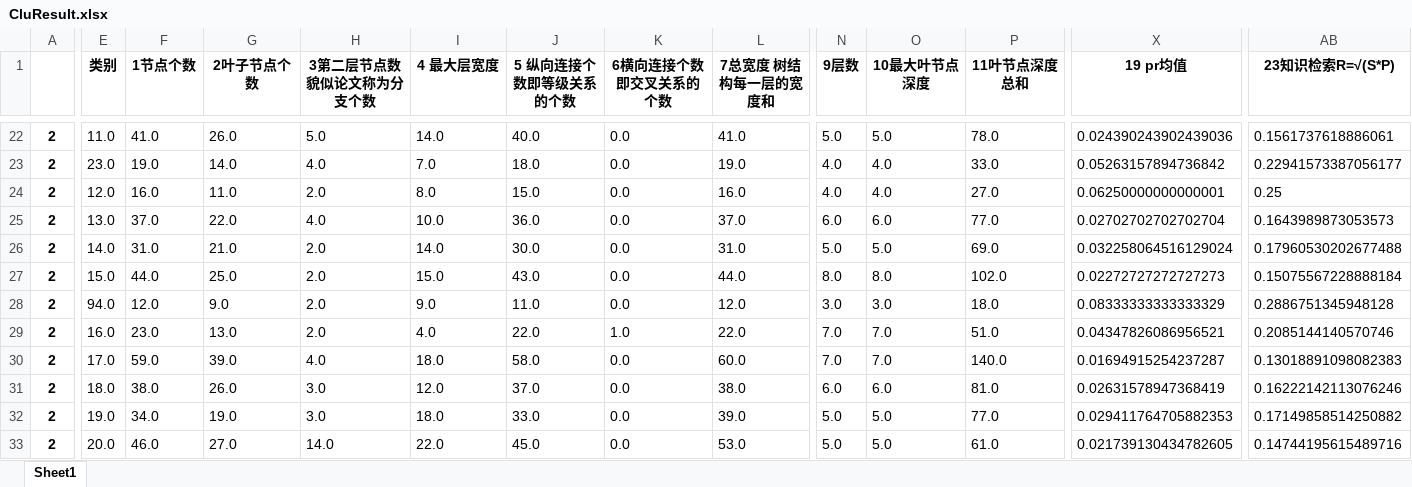
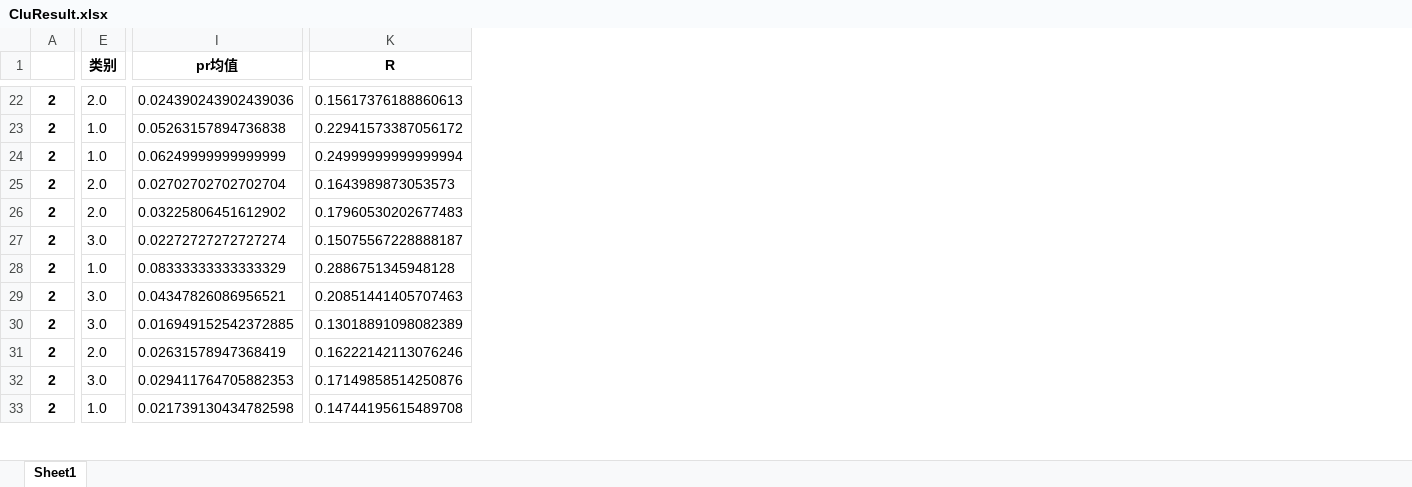
Before and after one commit to jackone666/Analyse, an Excel workbook: z-Score/toExcel/CluResult.xlsx, sheet Sheet1, drawn as a sheet; only a part is shown, gaps mark what is left out; values as stored, in another font and other column widths than the file's, no borders; removed rows and columns are numbered as before the commit, all else as after; the diff covers the shown part only; the diff names each change by its address in the sheet, - before the commit and + after, or states it on an @@ line.

```diff
--- a/z-Score/toExcel/CluResult.xlsx (sheet Sheet1)
+++ b/z-Score/toExcel/CluResult.xlsx (sheet Sheet1)
-column F (1节点个数), rows 22-33: 41.0 | 19.0 | 16.0 | 37.0 | 31.0 | 44.0 | 12.0 | 23.0 | 59.0 | 38.0 | 34.0 | 46.0
-column G (2叶子节点个数), rows 22-33: 26.0 | 14.0 | 11.0 | 22.0 | 21.0 | 25.0 | 9.0 | 13.0 | 39.0 | 26.0 | 19.0 | 27.0
-column H (3第二层节点数貌似论文称为分支个数), rows 22-33: 5.0 | 4.0 | 2.0 | 4.0 | 2.0 | 2.0 | 2.0 | 2.0 | 4.0 | 3.0 | 3.0 | 14.0
-column I (4 最大层宽度), rows 22-33: 14.0 | 7.0 | 8.0 | 10.0 | 14.0 | 15.0 | 9.0 | 4.0 | 18.0 | 12.0 | 18.0 | 22.0
-column J (5 纵向连接个数即等级关系的个数), rows 22-33: 40.0 | 18.0 | 15.0 | 36.0 | 30.0 | 43.0 | 11.0 | 22.0 | 58.0 | 37.0 | 33.0 | 45.0
-column K (6横向连接个数即交叉关系的个数), rows 22-33: 0.0 | 0.0 | 0.0 | 0.0 | 0.0 | 0.0 | 0.0 | 1.0 | 0.0 | 0.0 | 0.0 | 0.0
-column L (7总宽度 树结构每一层的宽度和), rows 22-33: 41.0 | 19.0 | 16.0 | 37.0 | 31.0 | 44.0 | 12.0 | 22.0 | 60.0 | 38.0 | 39.0 | 53.0
-column N (9层数), rows 22-33: 5.0 | 4.0 | 4.0 | 6.0 | 5.0 | 8.0 | 3.0 | 7.0 | 7.0 | 6.0 | 5.0 | 5.0
-column O (10最大叶节点深度), rows 22-33: 5.0 | 4.0 | 4.0 | 6.0 | 5.0 | 8.0 | 3.0 | 7.0 | 7.0 | 6.0 | 5.0 | 5.0
-column P (11叶节点深度总和), rows 22-33: 78.0 | 33.0 | 27.0 | 77.0 | 69.0 | 102.0 | 18.0 | 51.0 | 140.0 | 81.0 | 77.0 | 61.0
-I1: 19 pr均值
+I1: pr均值
-K1: 23知识检索R=√(S*P)
+K1: R
-E22 (类别): 11.0
+E22 (类别): 2.0
-K22 (R): 0.1561737618886061
+K22 (R): 0.15617376188860613
-E23 (类别): 23.0
+E23 (类别): 1.0
-I23 (pr均值): 0.05263157894736842
+I23 (pr均值): 0.05263157894736838
-K23 (R): 0.22941573387056177
+K23 (R): 0.22941573387056172
-E24 (类别): 12.0
+E24 (类别): 1.0
-I24 (pr均值): 0.06250000000000001
+I24 (pr均值): 0.06249999999999999
-K24 (R): 0.25
+K24 (R): 0.24999999999999994
-E25 (类别): 13.0
+E25 (类别): 2.0
-E26 (类别): 14.0
+E26 (类别): 2.0
-I26 (pr均值): 0.032258064516129024
+I26 (pr均值): 0.03225806451612902
-K26 (R): 0.17960530202677488
+K26 (R): 0.17960530202677483
-E27 (类别): 15.0
+E27 (类别): 3.0
-I27 (pr均值): 0.02272727272727273
+I27 (pr均值): 0.02272727272727274
-K27 (R): 0.15075567228888184
+K27 (R): 0.15075567228888187
-E28 (类别): 94.0
+E28 (类别): 1.0
-E29 (类别): 16.0
+E29 (类别): 3.0
-K29 (R): 0.2085144140570746
+K29 (R): 0.20851441405707463
-E30 (类别): 17.0
+E30 (类别): 3.0
-I30 (pr均值): 0.01694915254237287
+I30 (pr均值): 0.016949152542372885
-K30 (R): 0.13018891098082383
+K30 (R): 0.13018891098082389
-E31 (类别): 18.0
+E31 (类别): 2.0
-E32 (类别): 19.0
+E32 (类别): 3.0
-K32 (R): 0.17149858514250882
+K32 (R): 0.17149858514250876
-E33 (类别): 20.0
+E33 (类别): 1.0
-I33 (pr均值): 0.021739130434782605
+I33 (pr均值): 0.021739130434782598
-K33 (R): 0.14744195615489716
+K33 (R): 0.14744195615489708
```
Also changed, not shown: 7 removed columns and 1058 edited cells elsewhere in this sheet, data/z-Score.xlsx, 7 other files.
